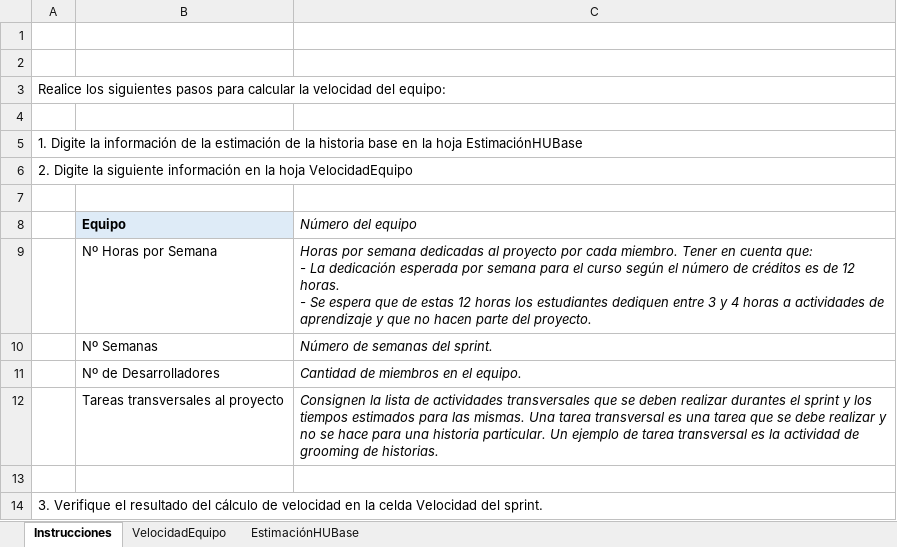
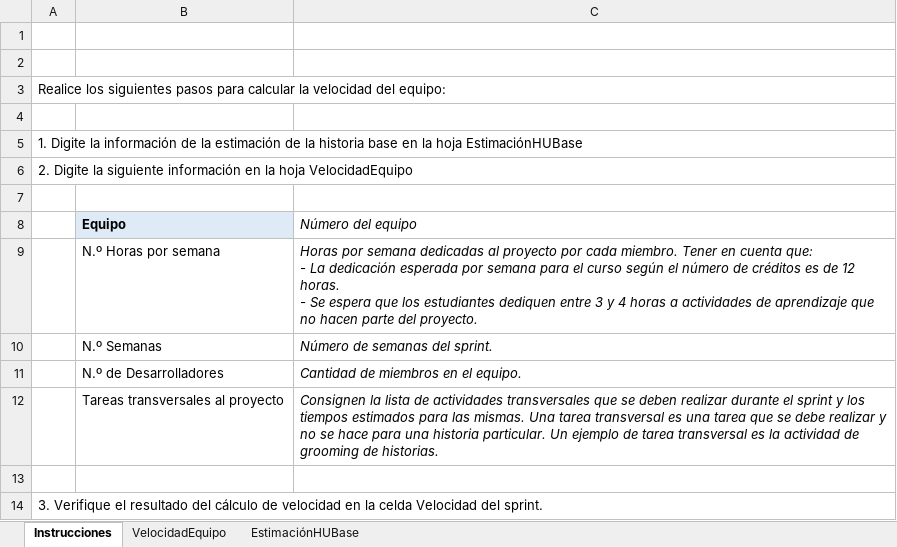
Before and after one commit to MISW-4201-ProcesosDesarrolloAgil/mt2_procesos_guias_proyecto, an Excel workbook: docs/formats/MISW-DA-Inception-CalculoVelocidad.xlsx, sheet Instrucciones, drawn as a sheet; values as stored, in another font and other column widths than the file's, no borders; charts and pictures not drawn; the diff names each change by its address in the sheet, - before the commit and + after, or states it on an @@ line.

```diff
--- a/docs/formats/MISW-DA-Inception-CalculoVelocidad.xlsx (sheet Instrucciones)
+++ b/docs/formats/MISW-DA-Inception-CalculoVelocidad.xlsx (sheet Instrucciones)
-B9 (Equipo): Nº Horas por Semana
+B9 (Equipo): N.º Horas por semana
-C9 (Número del equipo): …espera que de estas 12 horas los estudiantes dediquen entre 3 y 4 horas a actividades de aprendizaje y que no…
+C9 (Número del equipo): …espera que los estudiantes dediquen entre 3 y 4 horas a actividades de aprendizaje que no…
-B10 (Equipo): Nº Semanas
+B10 (Equipo): N.º Semanas
-B11 (Equipo): Nº de Desarrolladores
+B11 (Equipo): N.º de Desarrolladores
-C12 (Número del equipo): …deben realizar durantes el sprint…
+C12 (Número del equipo): …deben realizar durante el sprint…
```
Also changed, not shown: sheet VelocidadEquipo, sheet EstimaciónHUBase, charts or pictures, 1 other file.
